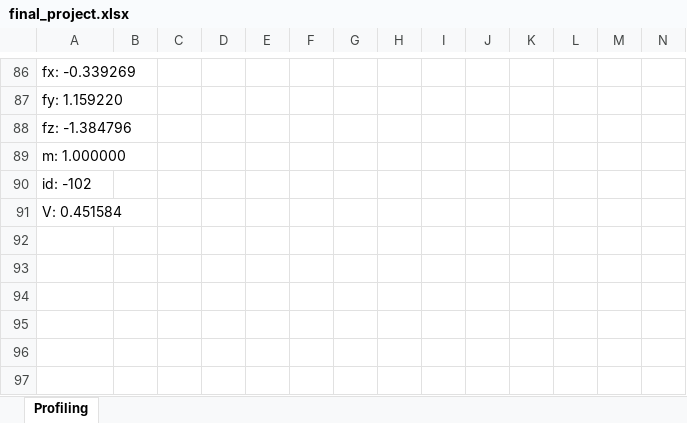
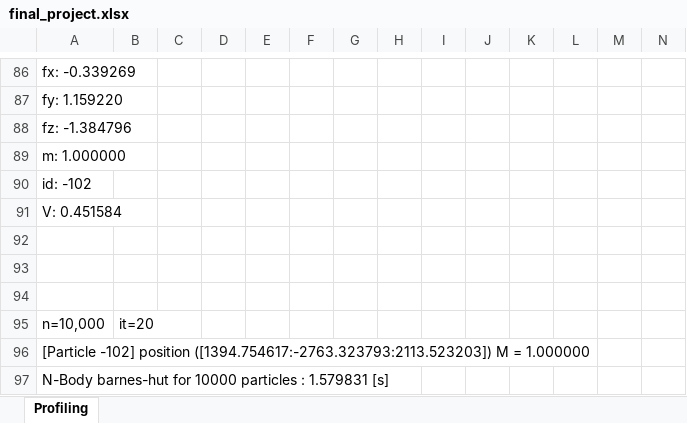
Before and after one commit to carloscca10/hpc_nbody, an Excel workbook: python things/final_project.xlsx, sheet Profiling, drawn as a sheet; only a part is shown, gaps mark what is left out; values as stored, in another font and other column widths than the file's, no borders; rows hold the shown columns only; the diff names each change by its address in the sheet, - before the commit and + after, or states it on an @@ line.

```diff
--- a/python things/final_project.xlsx (sheet Profiling)
+++ b/python things/final_project.xlsx (sheet Profiling)
+row 92: (empty)
+row 93: (empty)
+row 94: (empty)
+row 95: n=10,000 | it=20
+row 96: [Particle -102] position ([1394.754617:-2763.323793:2113.523203]) M = 1.000000
+row 97: N-Body barnes-hut for 10000 particles : 1.579831 [s]
```
Also changed, not shown: 1 other file.
